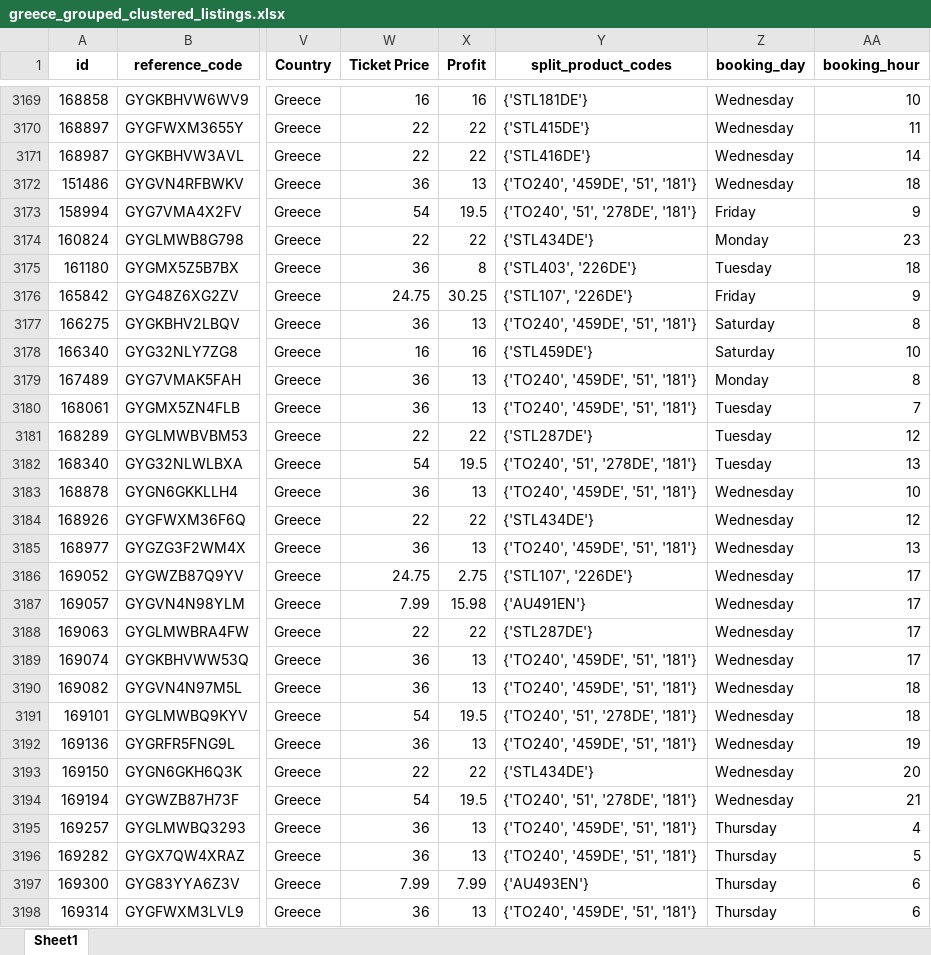
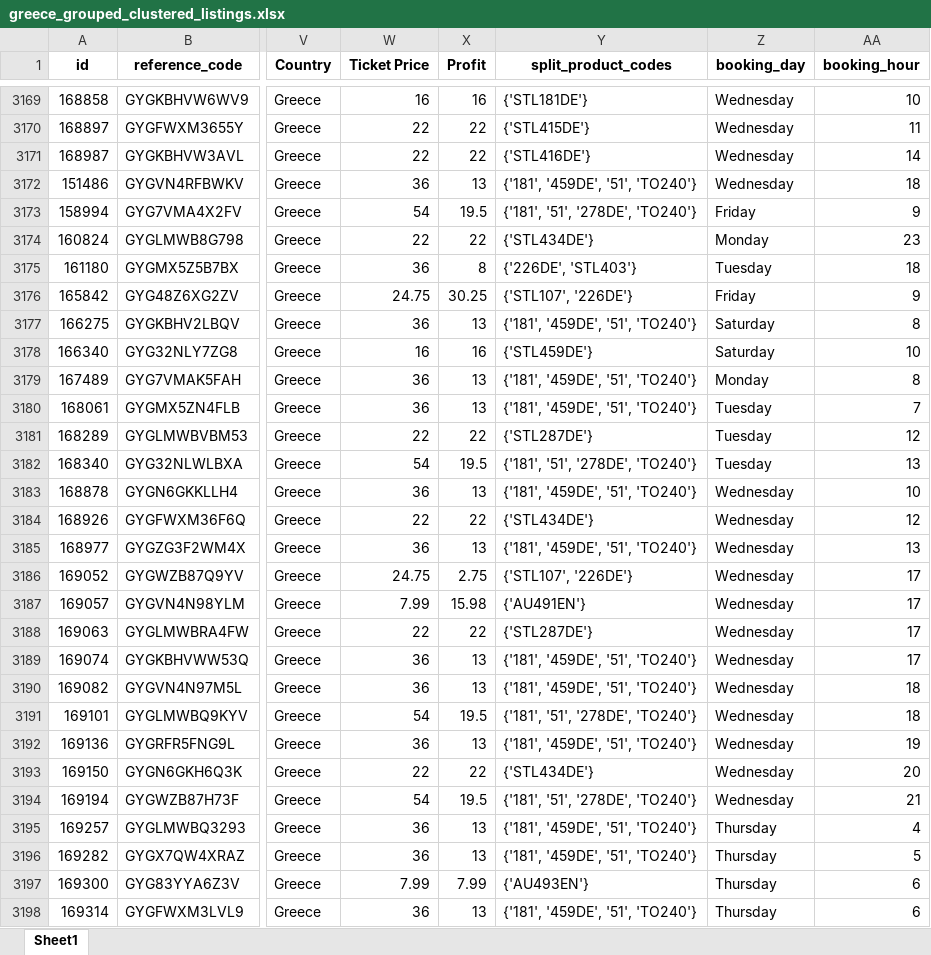
Before and after one commit to steve12512/E-Commerce-Data-Analysis-Project, an Excel workbook: clusters/greece_grouped_clustered_listings.xlsx, sheet Sheet1, drawn as a sheet; only a part is shown, gaps mark what is left out; values as stored, in another font and other column widths than the file's, no borders; the diff covers the shown part only; the diff names each change by its address in the sheet, - before the commit and + after, or states it on an @@ line.

```diff
--- a/clusters/greece_grouped_clustered_listings.xlsx (sheet Sheet1)
+++ b/clusters/greece_grouped_clustered_listings.xlsx (sheet Sheet1)
-Y3172 (split_product_codes): {'TO240', '459DE', '51', '181'}
+Y3172 (split_product_codes): {'181', '459DE', '51', 'TO240'}
-Y3173 (split_product_codes): {'TO240', '51', '278DE', '181'}
+Y3173 (split_product_codes): {'181', '51', '278DE', 'TO240'}
-Y3175 (split_product_codes): {'STL403', '226DE'}
+Y3175 (split_product_codes): {'226DE', 'STL403'}
-Y3177 (split_product_codes): {'TO240', '459DE', '51', '181'}
+Y3177 (split_product_codes): {'181', '459DE', '51', 'TO240'}
-Y3179:Y3180 (split_product_codes): {'TO240', '459DE', '51', '181'}
+Y3179:Y3180 (split_product_codes): {'181', '459DE', '51', 'TO240'}
-Y3182 (split_product_codes): {'TO240', '51', '278DE', '181'}
+Y3182 (split_product_codes): {'181', '51', '278DE', 'TO240'}
-Y3183 (split_product_codes): {'TO240', '459DE', '51', '181'}
+Y3183 (split_product_codes): {'181', '459DE', '51', 'TO240'}
-Y3185 (split_product_codes): {'TO240', '459DE', '51', '181'}
+Y3185 (split_product_codes): {'181', '459DE', '51', 'TO240'}
-Y3189:Y3190 (split_product_codes): {'TO240', '459DE', '51', '181'}
+Y3189:Y3190 (split_product_codes): {'181', '459DE', '51', 'TO240'}
-Y3191 (split_product_codes): {'TO240', '51', '278DE', '181'}
+Y3191 (split_product_codes): {'181', '51', '278DE', 'TO240'}
-Y3192 (split_product_codes): {'TO240', '459DE', '51', '181'}
+Y3192 (split_product_codes): {'181', '459DE', '51', 'TO240'}
-Y3194 (split_product_codes): {'TO240', '51', '278DE', '181'}
+Y3194 (split_product_codes): {'181', '51', '278DE', 'TO240'}
-Y3195:Y3196 (split_product_codes): {'TO240', '459DE', '51', '181'}
+Y3195:Y3196 (split_product_codes): {'181', '459DE', '51', 'TO240'}
-Y3198 (split_product_codes): {'TO240', '459DE', '51', '181'}
+Y3198 (split_product_codes): {'181', '459DE', '51', 'TO240'}
```
Also changed, not shown: 1578 edited cells elsewhere in this sheet, clusters/italy_grouped_clustered_listings.xlsx, clusters/portugal_grouped_clustered_listings.xlsx, 11 other files.
